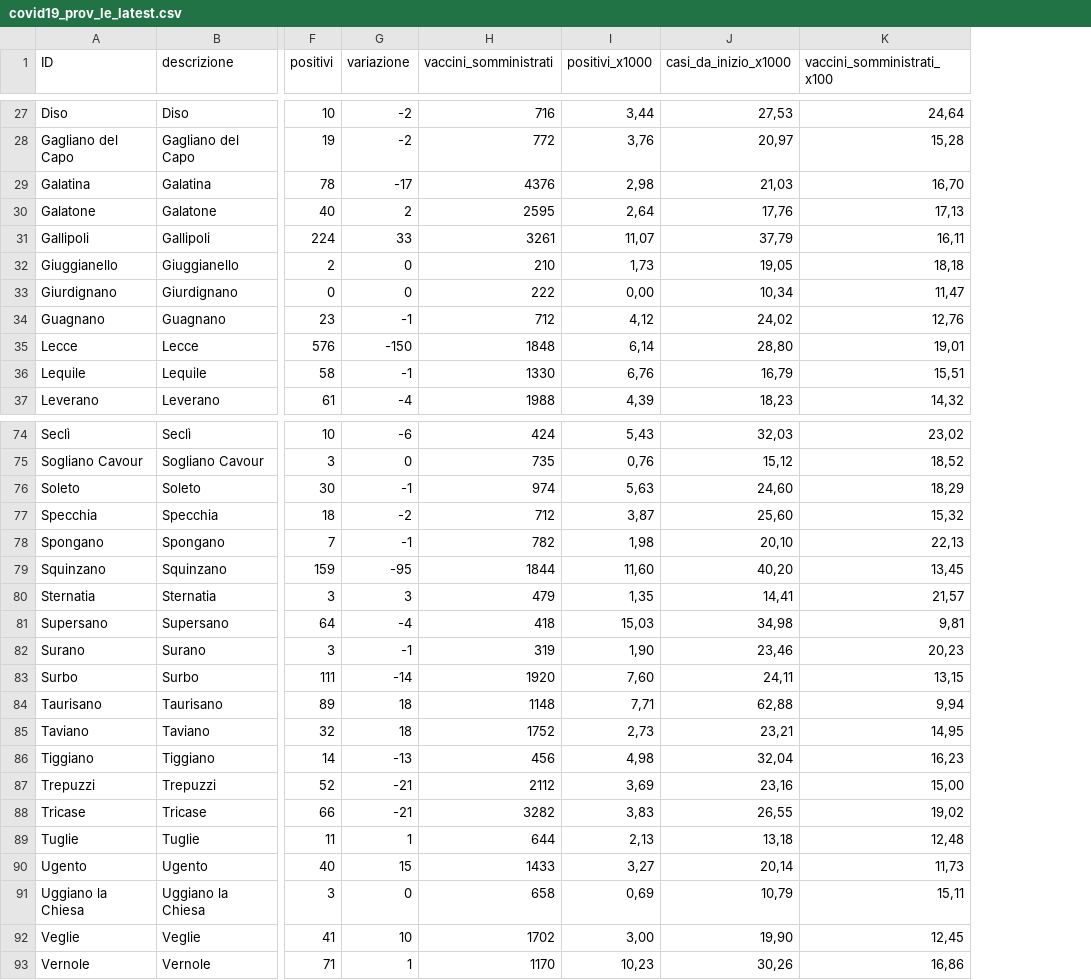
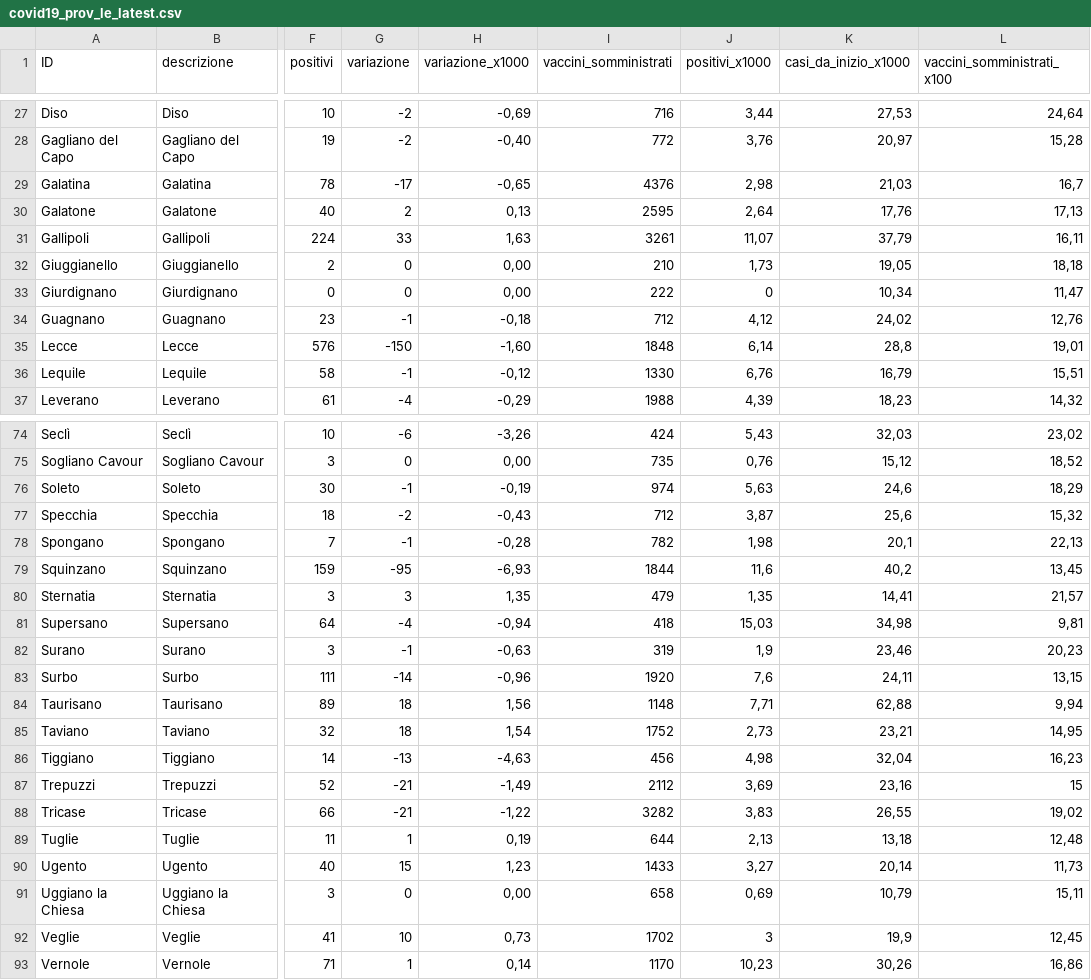
Before and after one commit to alexucgit/covid19, a CSV file: dati/covid19_prov_le_latest.csv, drawn as a sheet; only a part is shown, gaps mark what is left out; addresses are those after the commit; the diff covers the shown part only; the diff names each change by its address in the sheet, - before the commit and + after, or states it on an @@ line.

```diff
--- a/dati/covid19_prov_le_latest.csv
+++ b/dati/covid19_prov_le_latest.csv
+column H (variazione_x1000), rows 27-37: -0,69 | -0,40 | -0,65 | 0,13 | 1,63 | 0,00 | 0,00 | -0,18 | -1,60 | -0,12 | -0,29; rows 74-93: -3,26 | 0,00 | -0,19 | -0,43 | -0,28 | -6,93 | 1,35 | -0,94 | -0,63 | -0,96 | 1,56 | 1,54 | -4,63 | -1,49 | -1,22 | 0,19 | 1,23 | 0,00 | 0,73 | 0,14
-L29 (vaccini_somministrati_x100): 16,70
+L29 (vaccini_somministrati_x100): 16,7
-J33 (positivi_x1000): 0,00
+J33 (positivi_x1000): 0
-K35 (casi_da_inizio_x1000): 28,80
+K35 (casi_da_inizio_x1000): 28,8
-K76 (casi_da_inizio_x1000): 24,60
+K76 (casi_da_inizio_x1000): 24,6
-K77 (casi_da_inizio_x1000): 25,60
+K77 (casi_da_inizio_x1000): 25,6
-K78 (casi_da_inizio_x1000): 20,10
+K78 (casi_da_inizio_x1000): 20,1
-J79 (positivi_x1000): 11,60
+J79 (positivi_x1000): 11,6
-K79 (casi_da_inizio_x1000): 40,20
+K79 (casi_da_inizio_x1000): 40,2
-J82 (positivi_x1000): 1,90
+J82 (positivi_x1000): 1,9
-J83 (positivi_x1000): 7,60
+J83 (positivi_x1000): 7,6
-L87 (vaccini_somministrati_x100): 15,00
+L87 (vaccini_somministrati_x100): 15
-J92 (positivi_x1000): 3,00
+J92 (positivi_x1000): 3
-K92 (casi_da_inizio_x1000): 19,90
+K92 (casi_da_inizio_x1000): 19,9
```
Also changed, not shown: 15 edited cells elsewhere in this file, dati/covid19_totale_latest.csv.
